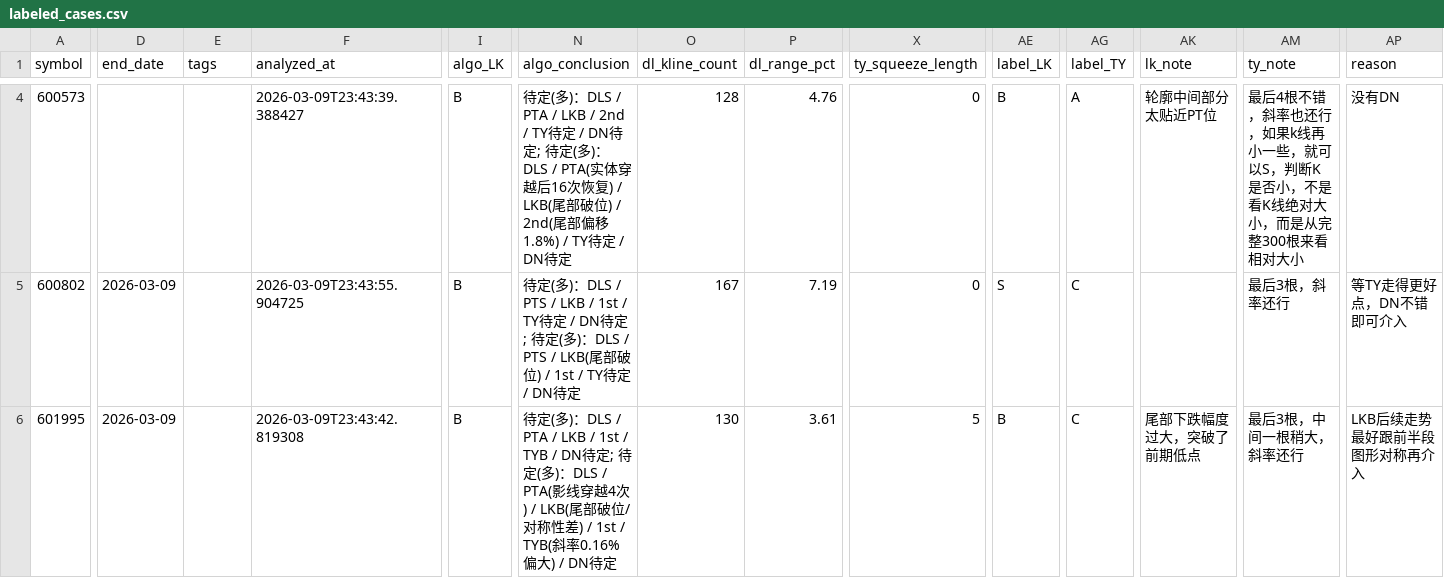
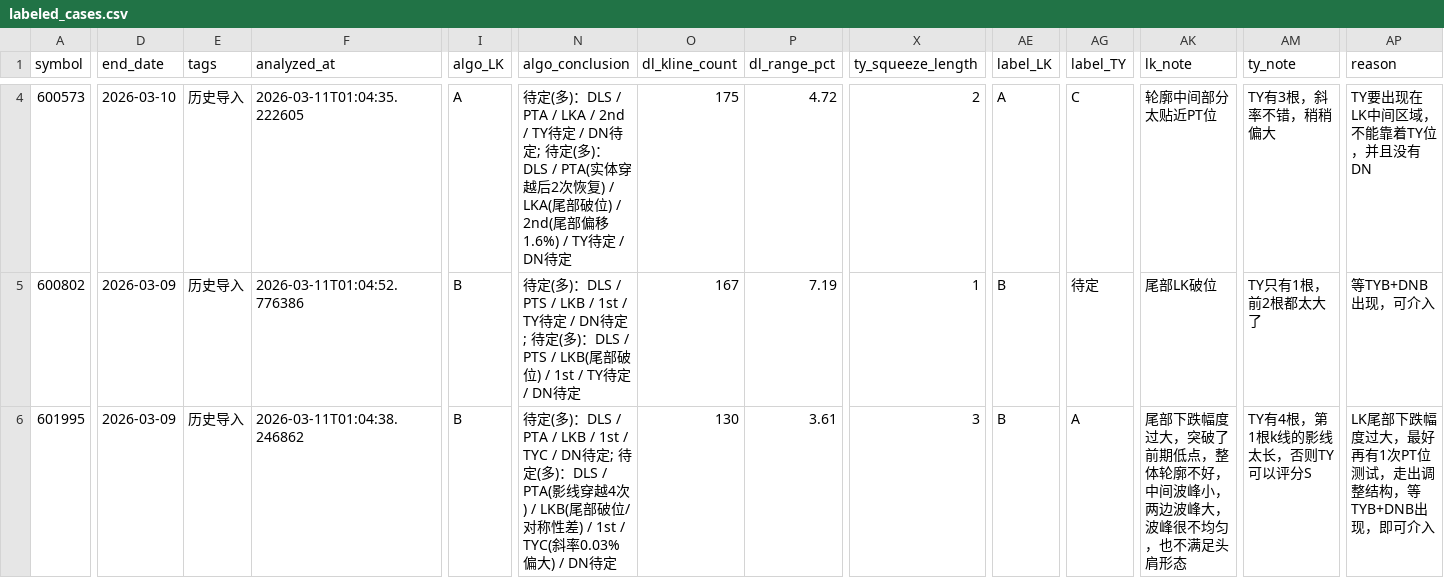
Before and after one commit to stone0090/zq-trade, a CSV file: data/labeled_cases.csv, drawn as a sheet; only a part is shown, gaps mark what is left out; the diff covers the shown part only; the diff names each change by its address in the sheet, - before the commit and + after, or states it on an @@ line.

```diff
--- a/data/labeled_cases.csv
+++ b/data/labeled_cases.csv
-D4 (end_date): (empty)
+D4 (end_date): 2026-03-10
-E4:E6 (tags): (empty)
+E4:E6 (tags): 历史导入
-F4 (analyzed_at): 2026-03-09T23:43:39.388427
+F4 (analyzed_at): 2026-03-11T01:04:35.222605
-I4 (algo_LK): B
+I4 (algo_LK): A
-N4 (algo_conclusion): …DLS / PTA / LKB / 2nd / TY待定 / DN待定; 待定(多)：DLS / PTA(实体穿越后16次恢复) / LKB(尾部破位) / 2nd(尾部偏移1.8%) / TY待定…
+N4 (algo_conclusion): …DLS / PTA / LKA / 2nd / TY待定 / DN待定; 待定(多)：DLS / PTA(实体穿越后2次恢复) / LKA(尾部破位) / 2nd(尾部偏移1.6%) / TY待定…
-O4 (dl_kline_count): 128
+O4 (dl_kline_count): 175
-P4 (dl_range_pct): 4.76
+P4 (dl_range_pct): 4.72
-X4 (ty_squeeze_length): 0
+X4 (ty_squeeze_length): 2
-AE4 (label_LK): B
+AE4 (label_LK): A
-AG4 (label_TY): A
+AG4 (label_TY): C
-AM4 (ty_note): 最后4根不错，斜率也还行，如果k线再小一些，就可以S，判断K是否小，不是看K线绝对大小，而是从完整300根来看相对大小
+AM4 (ty_note): TY有3根，斜率不错，稍稍偏大
-AP4 (reason): 没有DN
+AP4 (reason): TY要出现在LK中间区域，不能靠着TY位，并且没有DN
-F5 (analyzed_at): 2026-03-09T23:43:55.904725
+F5 (analyzed_at): 2026-03-11T01:04:52.776386
-X5 (ty_squeeze_length): 0
+X5 (ty_squeeze_length): 1
-AE5 (label_LK): S
+AE5 (label_LK): B
-AG5 (label_TY): C
+AG5 (label_TY): 待定
-AK5 (lk_note): (empty)
+AK5 (lk_note): 尾部LK破位
-AM5 (ty_note): 最后3根，斜率还行
+AM5 (ty_note): TY只有1根，前2根都太大了
-AP5 (reason): 等TY走得更好点，DN不错即可介入
+AP5 (reason): 等TYB+DNB出现，可介入
-F6 (analyzed_at): 2026-03-09T23:43:42.819308
+F6 (analyzed_at): 2026-03-11T01:04:38.246862
-N6 (algo_conclusion): …LKB / 1st / TYB / DN待定; 待定(多)：DLS / PTA(影线穿越4次) / LKB(尾部破位/对称性差) / 1st / TYB(斜率0.16%偏大) /…
+N6 (algo_conclusion): …LKB / 1st / TYC / DN待定; 待定(多)：DLS / PTA(影线穿越4次) / LKB(尾部破位/对称性差) / 1st / TYC(斜率0.03%偏大) /…
-X6 (ty_squeeze_length): 5
+X6 (ty_squeeze_length): 3
-AG6 (label_TY): C
+AG6 (label_TY): A
-AK6 (lk_note): 尾部下跌幅度过大，突破了前期低点
+AK6 (lk_note): 尾部下跌幅度过大，突破了前期低点，整体轮廓不好，中间波峰小，两边波峰大，波峰很不均匀，也不满足头肩形态
-AM6 (ty_note): 最后3根，中间一根稍大，斜率还行
+AM6 (ty_note): TY有4根，第1根k线的影线太长，否则TY可以评分S
-AP6 (reason): LKB后续走势最好跟前半段图形对称再介入
+AP6 (reason): LK尾部下跌幅度过大，最好再有1次PT位测试，走出调整结构，等TYB+DNB出现，即可介入
```
Also changed, not shown: 1 added row and 96 edited cells elsewhere in this file, 25 other files.
